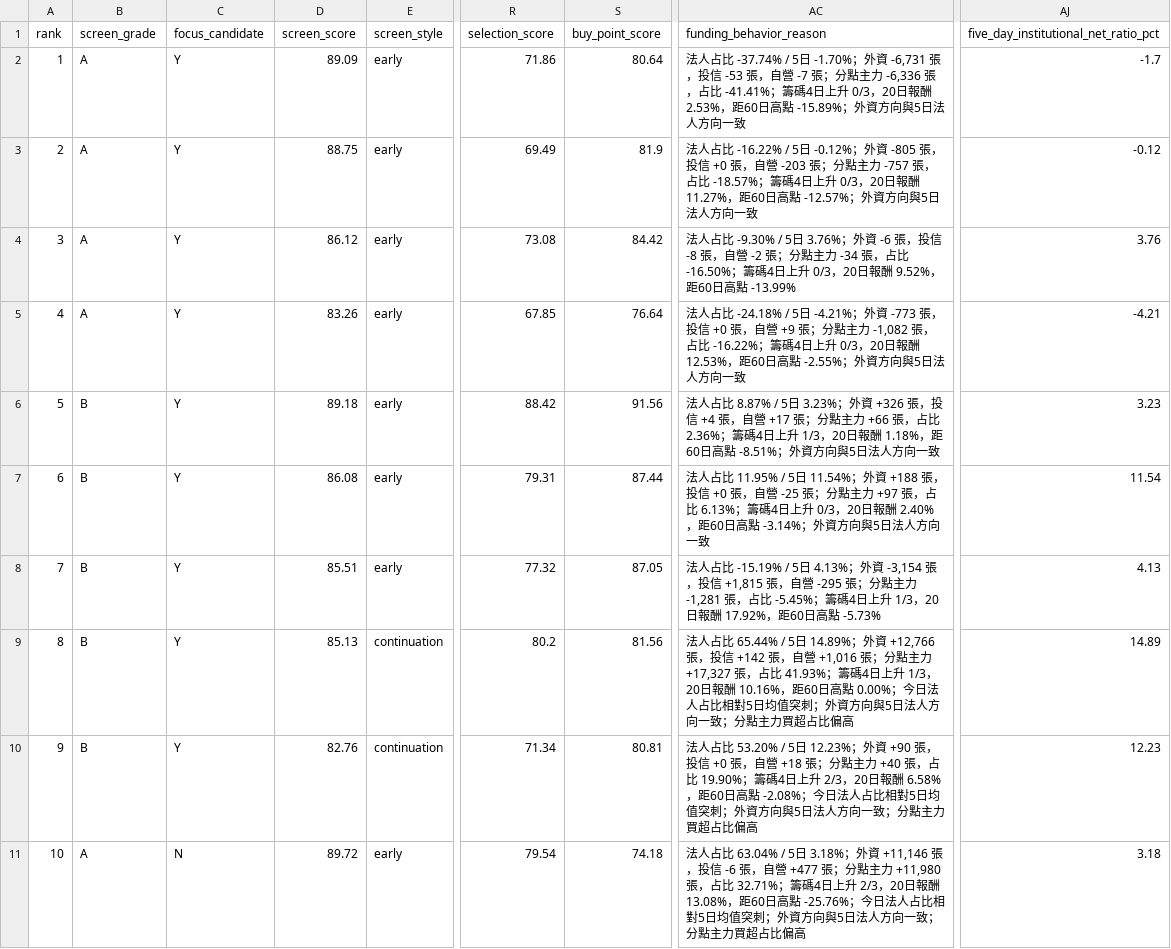
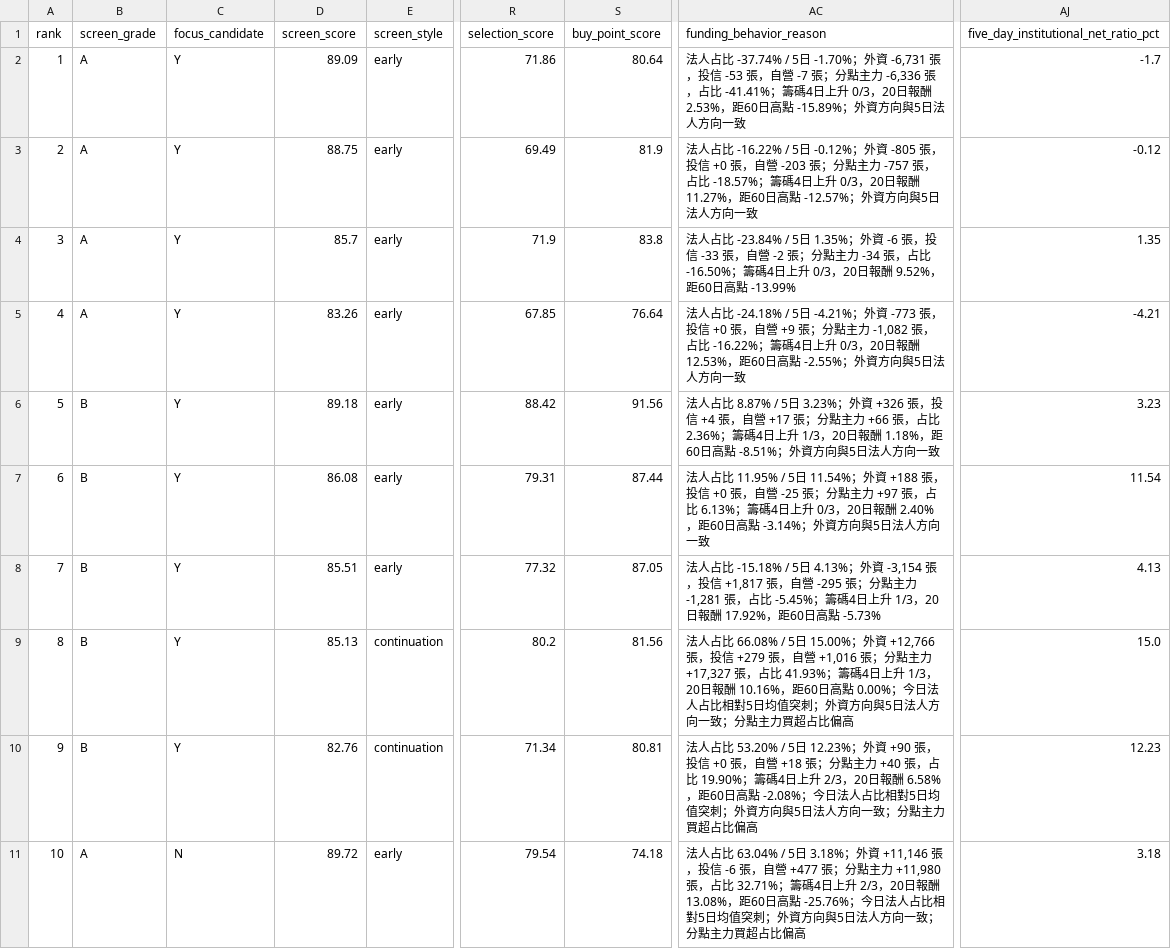
Before and after one commit to askahung0702/stock-dashboard, a CSV file: web/early_breakout/early_breakout_20260930.csv, drawn as a sheet; only a part is shown, gaps mark what is left out; the diff covers the shown part only; the diff names each change by its address in the sheet, - before the commit and + after, or states it on an @@ line.

```diff
--- a/web/early_breakout/early_breakout_20260930.csv
+++ b/web/early_breakout/early_breakout_20260930.csv
-D4 (screen_score): 86.12
+D4 (screen_score): 85.7
-R4 (selection_score): 73.08
+R4 (selection_score): 71.9
-S4 (buy_point_score): 84.42
+S4 (buy_point_score): 83.8
-AC4 (funding_behavior_reason): …人占比 -9.30% / 5日 3.76%；外資 -6 張，投信 -8 張，自營…
+AC4 (funding_behavior_reason): …人占比 -23.84% / 5日 1.35%；外資 -6 張，投信 -33 張，自營…
-AJ4: 3.76
+AJ4: 1.35
-AC8 (funding_behavior_reason): …人占比 -15.19% / 5日 4.13%；外資 -3,154 張，投信 +1,815 張，自營…
+AC8 (funding_behavior_reason): …人占比 -15.18% / 5日 4.13%；外資 -3,154 張，投信 +1,817 張，自營…
-AC9 (funding_behavior_reason): …人占比 65.44% / 5日 14.89%；外資 +12,766 張，投信 +142 張，自營…
+AC9 (funding_behavior_reason): …人占比 66.08% / 5日 15.00%；外資 +12,766 張，投信 +279 張，自營…
-AJ9: 14.89
+AJ9: 15.0
```
Also changed, not shown: 6 edited cells elsewhere in this file, 15 other files.
